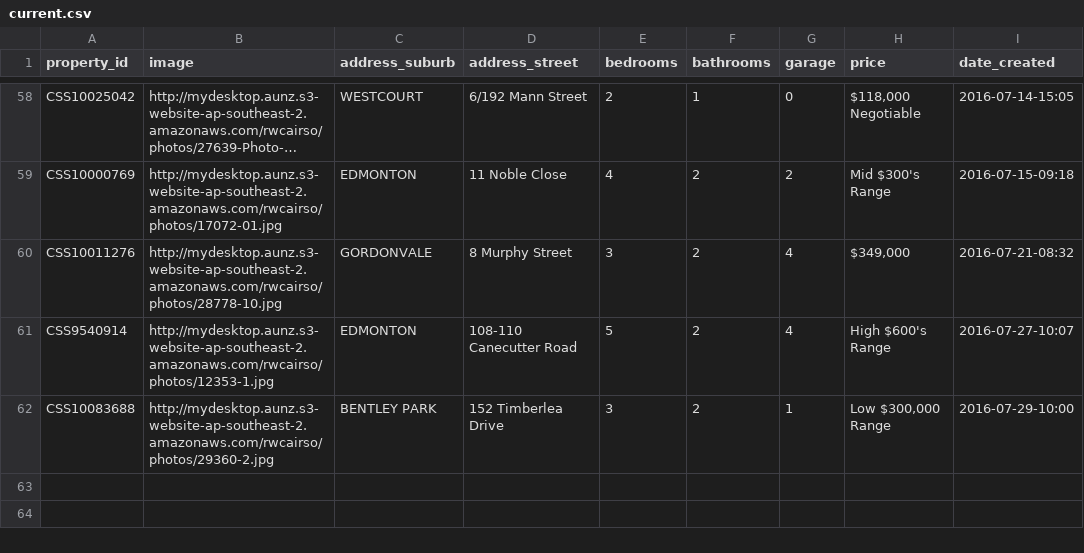
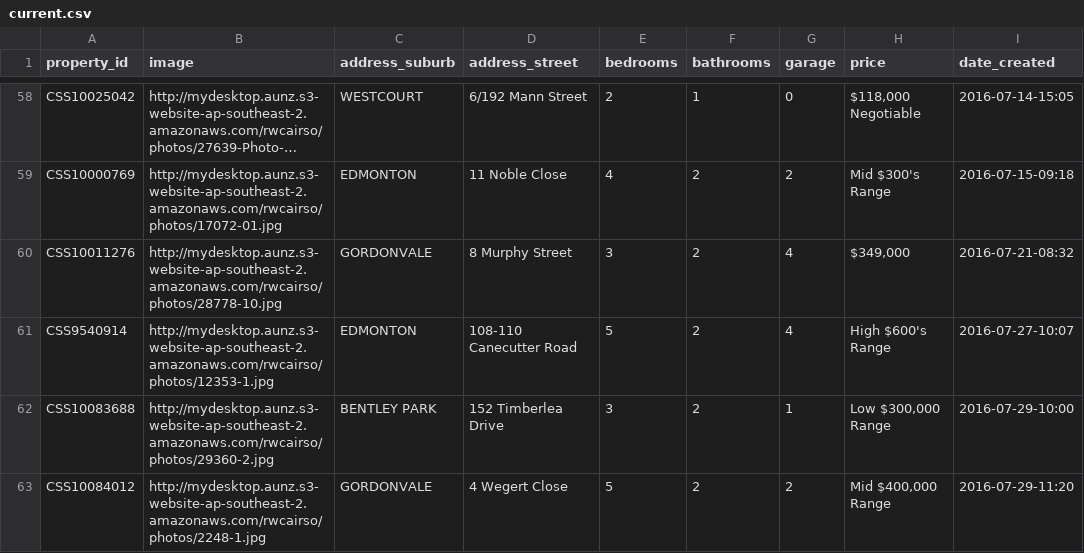
Before and after one commit to callumflack/therese-plath-realestate, a CSV file: _data/current.csv, drawn as a sheet; only a part is shown, gaps mark what is left out; long unchanged cells end in …; the diff names each change by its address in the sheet, - before the commit and + after, or states it on an @@ line.

```diff
--- a/_data/current.csv
+++ b/_data/current.csv
+row 63: CSS10084012 | http://mydesktop.aunz.s3-website-ap-southeast-2.amazonaws.com/rwcairso/photos/2248-1.jpg | GORDONVALE | 4 Wegert Close | 5 | 2 | 2 | Mid $400,000 Range | 2016-07-29-11:20
```
Also changed, not shown: 1 other file.
